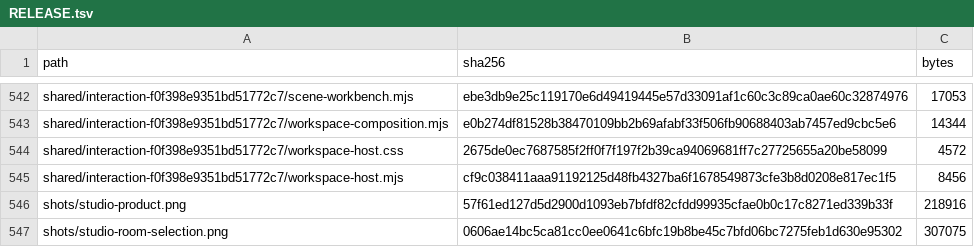
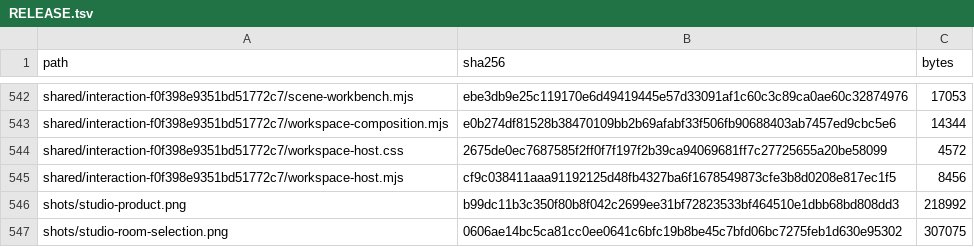
Before and after one commit to Nickgonzales76017/bonfyre, a TSV file: site/spaces/RELEASE.tsv, drawn as a sheet; only a part is shown, gaps mark what is left out.

```diff
--- a/site/spaces/RELEASE.tsv
+++ b/site/spaces/RELEASE.tsv
@@ -545,3 +545,3 @@ shared/interaction-f0f398e9351bd51772c7/workspace-host.css	2675de0ec7687585f2ff0
 shared/interaction-f0f398e9351bd51772c7/workspace-host.mjs	cf9c038411aaa91192125d48fb4327ba6f1678549873cfe3b8d0208e817ec1f5	8456
-shots/studio-product.png	57f61ed127d5d2900d1093eb7bfdf82cfdd99935cfae0b0c17c8271ed339b33f	218916
+shots/studio-product.png	b99dc11b3c350f80b8f042c2699ee31bf72823533bf464510e1dbb68bd808dd3	218992
 shots/studio-room-selection.png	0606ae14bc5ca81cc0ee0641c6bfc19b8be45c7bfd06bc7275feb1d630e95302	307075
```
Also changed, not shown: 2 other files.
